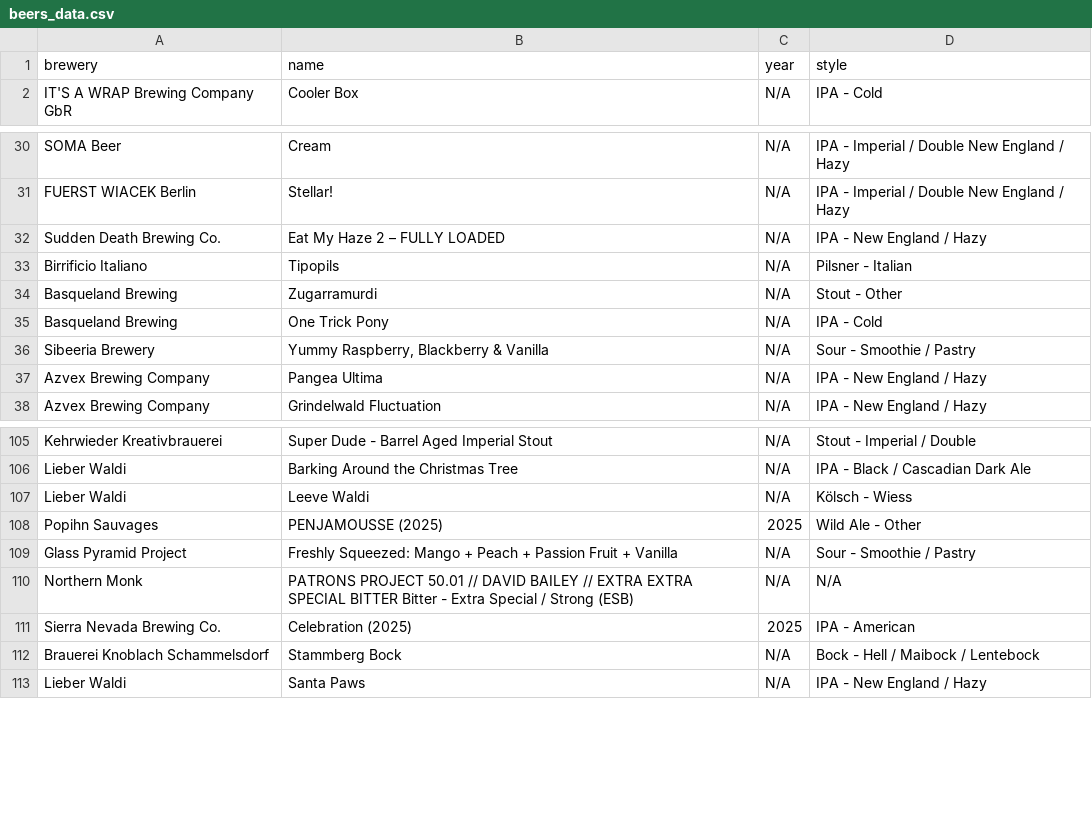
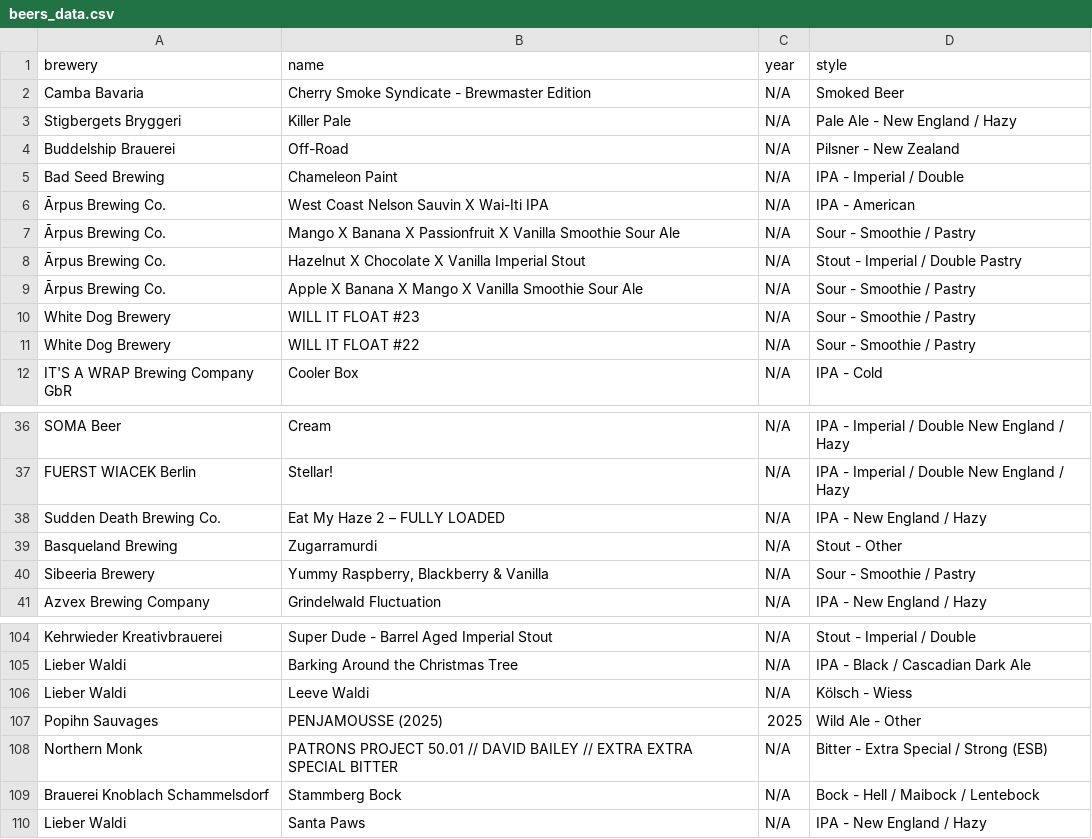
Before and after one commit to Zarzarius/beer-counter, a CSV file: src/data/beers_data.csv, drawn as a sheet; only a part is shown, gaps mark what is left out; the diff covers the shown part only.

Commit message:
Update beer catalog and CSV data with new entries, remove outdated ones, and enhance formatting for consistency

```diff
--- a/src/data/beers_data.csv
+++ b/src/data/beers_data.csv
@@ -1,2 +1,12 @@
 "brewery","name","year","style"
+"Camba Bavaria","Cherry Smoke Syndicate - Brewmaster Edition","N/A","Smoked Beer"
+"Stigbergets Bryggeri","Killer Pale","N/A","Pale Ale - New England / Hazy"
+"Buddelship Brauerei","Off-Road","N/A","Pilsner - New Zealand"
+"Bad Seed Brewing","Chameleon Paint","N/A","IPA - Imperial / Double"
+"Ārpus Brewing Co.","West Coast Nelson Sauvin X Wai-Iti IPA","N/A","IPA - American"
+"Ārpus Brewing Co.","Mango X Banana X Passionfruit X Vanilla Smoothie Sour Ale","N/A","Sour - Smoothie / Pastry"
+"Ārpus Brewing Co.","Hazelnut X Chocolate X Vanilla Imperial Stout","N/A","Stout - Imperial / Double Pastry"
+"Ārpus Brewing Co.","Apple X Banana X Mango X Vanilla Smoothie Sour Ale","N/A","Sour - Smoothie / Pastry"
+"White Dog Brewery","WILL IT FLOAT #23","N/A","Sour - Smoothie / Pastry"
+"White Dog Brewery","WILL IT FLOAT #22","N/A","Sour - Smoothie / Pastry"
 "IT'S A WRAP Brewing Company GbR","Cooler Box","N/A","IPA - Cold"
@@ -32,7 +38,4 @@
 "Sudden Death Brewing Co.","Eat My Haze 2 – FULLY LOADED","N/A","IPA - New England / Hazy"
-"Birrificio Italiano","Tipopils","N/A","Pilsner - Italian"
 "Basqueland Brewing","Zugarramurdi","N/A","Stout - Other"
-"Basqueland Brewing","One Trick Pony","N/A","IPA - Cold"
 "Sibeeria Brewery","Yummy Raspberry, Blackberry & Vanilla","N/A","Sour - Smoothie / Pastry"
-"Azvex Brewing Company","Pangea Ultima","N/A","IPA - New England / Hazy"
 "Azvex Brewing Company","Grindelwald Fluctuation","N/A","IPA - New England / Hazy"
@@ -108,5 +107,3 @@
 "Popihn Sauvages","PENJAMOUSSE (2025)","2025","Wild Ale - Other"
-"Glass Pyramid Project","Freshly Squeezed: Mango + Peach + Passion Fruit + Vanilla","N/A","Sour - Smoothie / Pastry"
-"Northern Monk","PATRONS PROJECT 50.01 // DAVID BAILEY // EXTRA EXTRA SPECIAL BITTER Bitter - Extra Special / Strong (ESB)","N/A","N/A"
-"Sierra Nevada Brewing Co.","Celebration (2025)","2025","IPA - American"
+"Northern Monk","PATRONS PROJECT 50.01 // DAVID BAILEY // EXTRA EXTRA SPECIAL BITTER","N/A","Bitter - Extra Special / Strong (ESB)"
 "Brauerei Knoblach Schammelsdorf","Stammberg Bock","N/A","Bock - Hell / Maibock / Lentebock"
```
Also changed, not shown: 11 removed rows and 2 edited cells elsewhere in this file, 1 other file.
